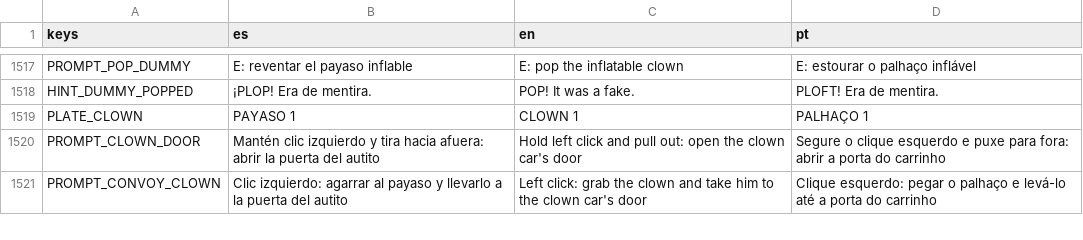
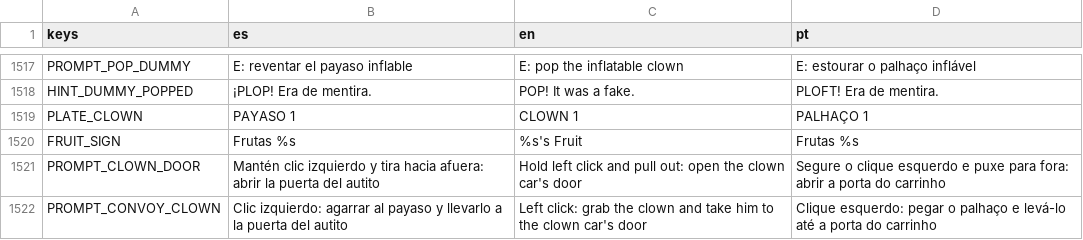
Before and after one commit to cristiangelini/BPD, a CSV file: translations/texts.csv, drawn as a sheet; only a part is shown, gaps mark what is left out.

```diff
--- a/translations/texts.csv
+++ b/translations/texts.csv
@@ -1519,2 +1519,3 @@ HINT_DUMMY_POPPED,"¡PLOP! Era de mentira.","POP! It was a fake.","PLOFT! Era de
 PLATE_CLOWN,PAYASO 1,CLOWN 1,PALHAÇO 1
+FRUIT_SIGN,Frutas %s,%s's Fruit,Frutas %s
 PROMPT_CLOWN_DOOR,"Mantén clic izquierdo y tira hacia afuera: abrir la puerta del autito","Hold left click and pull out: open the clown car's door","Segure o clique esquerdo e puxe para fora: abrir a porta do carrinho"
```
Also changed, not shown: 14 other files.
